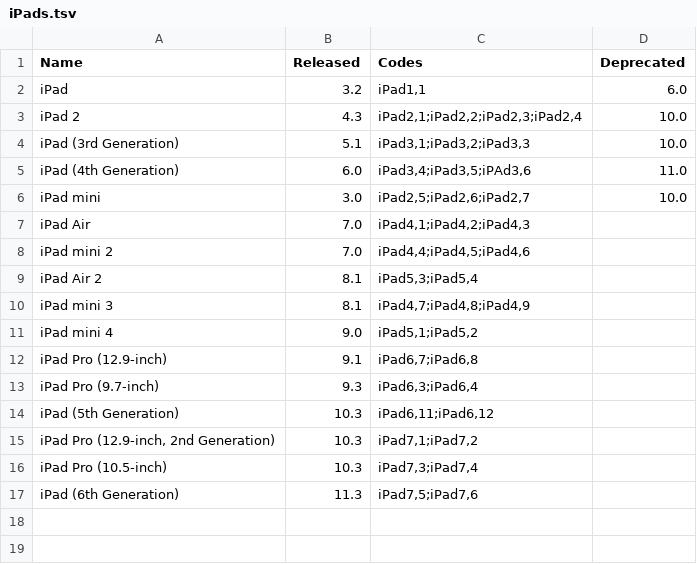
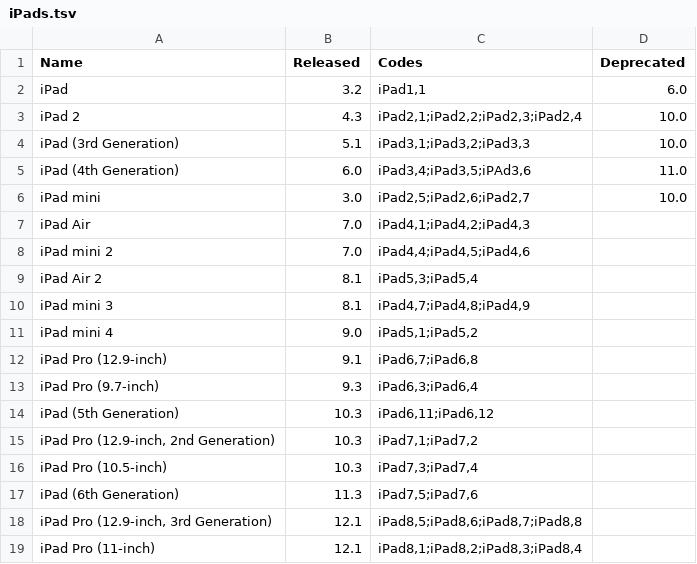
Before and after one commit to detroit-labs/Orchard, a TSV file: Data/iPads.tsv, drawn as a sheet.

```diff
--- a/Data/iPads.tsv
+++ b/Data/iPads.tsv
@@ -17 +17,3 @@ iPad Pro (10.5-inch)	10.3	iPad7,3;iPad7,4
 iPad (6th Generation)	11.3	iPad7,5;iPad7,6
+iPad Pro (12.9-inch, 3rd Generation)	12.1	iPad8,5;iPad8,6;iPad8,7;iPad8,8
+iPad Pro (11-inch)	12.1	iPad8,1;iPad8,2;iPad8,3;iPad8,4
```
Also changed, not shown: Data/iPhones.tsv, 4 other files.
